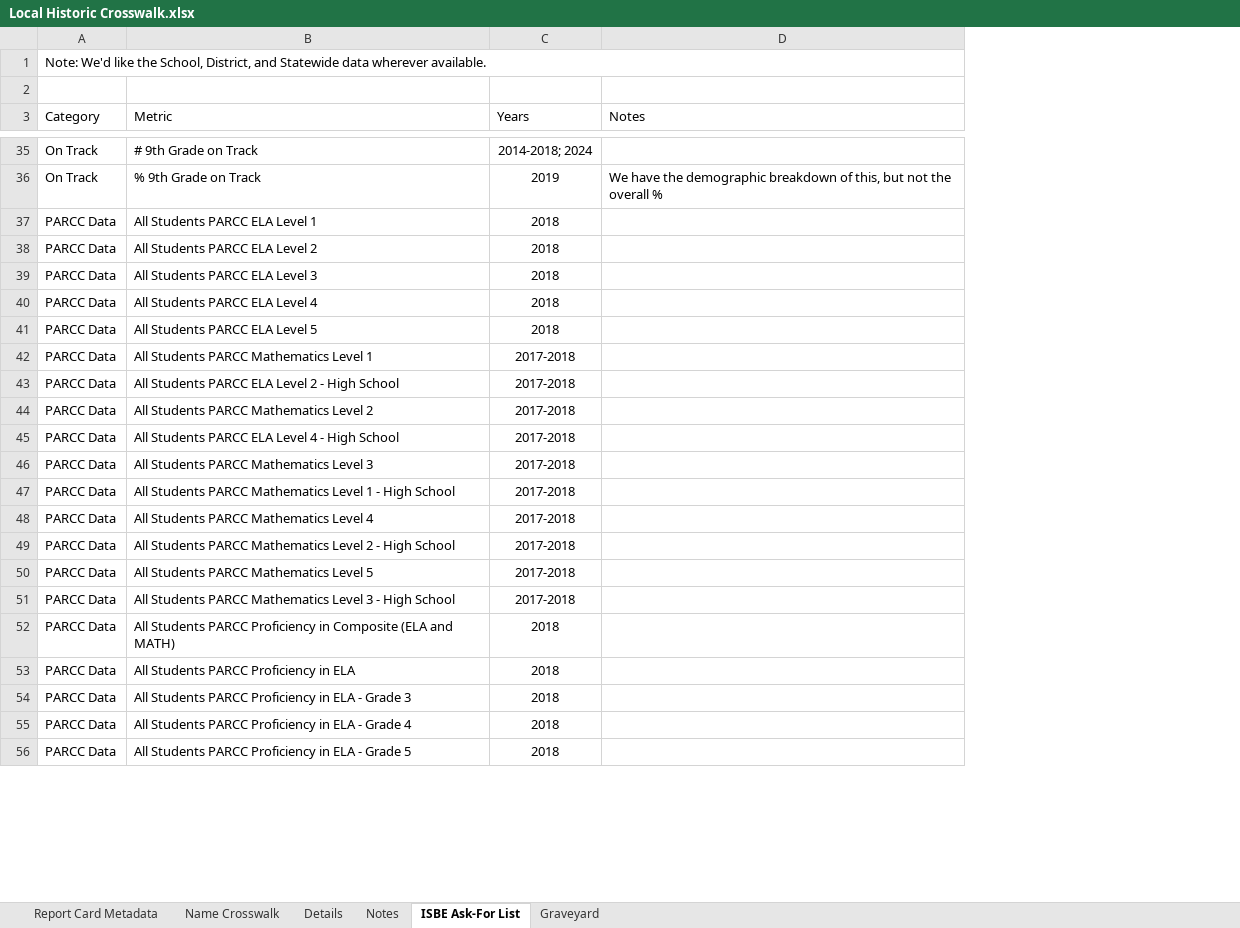
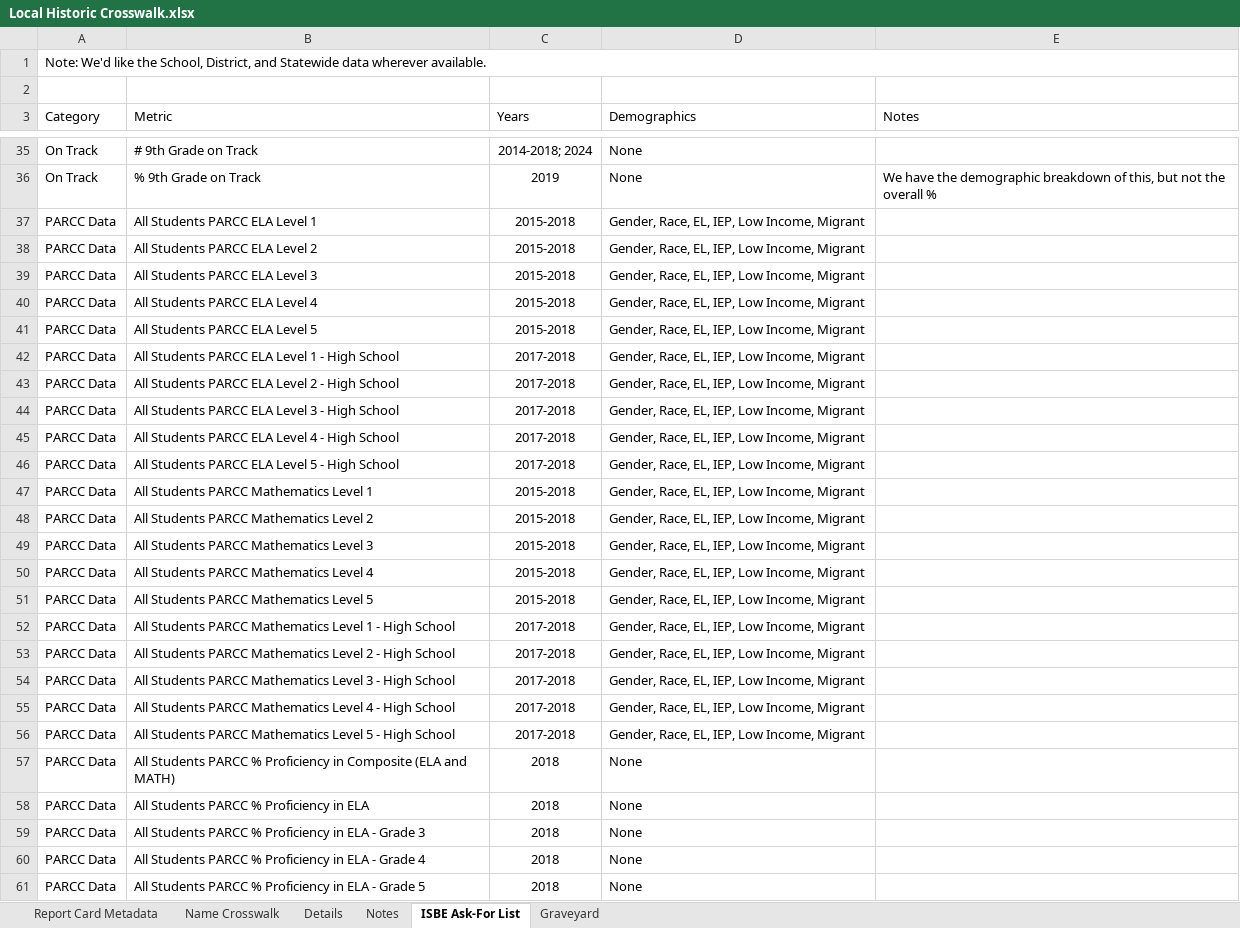
Before and after one commit to Advance-Illinois/Historic-Report-Card-Dataset, an Excel workbook: Local Historic Crosswalk.xlsx, sheet ISBE Ask-For List, drawn as a sheet; only a part is shown, gaps mark what is left out; values as stored, in another font and other column widths than the file's, no borders; table styles not drawn; removed rows and columns are numbered as before the commit, all else as after; the diff covers the shown part only; the diff names each change by its address in the sheet, - before the commit and + after, or states it on an @@ line.

```diff
--- a/Local Historic Crosswalk.xlsx (sheet ISBE Ask-For List)
+++ b/Local Historic Crosswalk.xlsx (sheet ISBE Ask-For List)
+column D (Demographics), rows 35-45: None | None | Gender, Race, EL, IEP, Low Income, Migrant | Gender, Race, EL, IEP, Low Income, Migrant | Gender, Race, EL, IEP, Low Income, Migrant | Gender, Race, EL, IEP, Low Income, Migrant | Gender, Race, EL, IEP, Low Income, Migrant | Gender, Race, EL, IEP, Low Income, Migrant | Gender, Race, EL, IEP, Low Income, Migrant | Gender, Race, EL, IEP, Low Income, Migrant | Gender, Race, EL, IEP, Low Income, Migrant; row 49: Gender, Race, EL, IEP, Low Income, Migrant; rows 52-54: all Gender, Race, EL, IEP, Low Income, Migrant; rows 57-61: all None
-C37:C41 (Years): 2018
+C37:C41 (Years): 2015-2018
-B42 (Metric): All Students PARCC Mathematics Level 1
+B42 (Metric): All Students PARCC ELA Level 1 - High School
-B44 (Metric): All Students PARCC Mathematics Level 2
+B44 (Metric): All Students PARCC ELA Level 3 - High School
+row 46: PARCC Data | All Students PARCC ELA Level 5 - High School | 2017-2018 | Gender, Race, EL, IEP, Low Income, Migrant
+row 47: PARCC Data | All Students PARCC Mathematics Level 1 | 2015-2018 | Gender, Race, EL, IEP, Low Income, Migrant
+row 48: PARCC Data | All Students PARCC Mathematics Level 2 | 2015-2018 | Gender, Race, EL, IEP, Low Income, Migrant
-C49 (Years): 2017-2018
+C49 (Years): 2015-2018
+row 50: PARCC Data | All Students PARCC Mathematics Level 4 | 2015-2018 | Gender, Race, EL, IEP, Low Income, Migrant
+row 51: PARCC Data | All Students PARCC Mathematics Level 5 | 2015-2018 | Gender, Race, EL, IEP, Low Income, Migrant
-row 48: PARCC Data | All Students PARCC Mathematics Level 4 | 2017-2018
-row 50: PARCC Data | All Students PARCC Mathematics Level 5 | 2017-2018
+row 55: PARCC Data | All Students PARCC Mathematics Level 4 - High School | 2017-2018 | Gender, Race, EL, IEP, Low Income, Migrant
+row 56: PARCC Data | All Students PARCC Mathematics Level 5 - High School | 2017-2018 | Gender, Race, EL, IEP, Low Income, Migrant
-B57 (Metric): …Students PARCC Proficiency in…
+B57 (Metric): …Students PARCC % Proficiency in…
-B58 (Metric): All Students PARCC Proficiency in ELA
+B58 (Metric): All Students PARCC % Proficiency in ELA
-B59 (Metric): …Students PARCC Proficiency in…
+B59 (Metric): …Students PARCC % Proficiency in…
-B60 (Metric): …Students PARCC Proficiency in…
+B60 (Metric): …Students PARCC % Proficiency in…
-B61 (Metric): …Students PARCC Proficiency in…
+B61 (Metric): …Students PARCC % Proficiency in…
```
Also changed, not shown: 1 added row and 15 edited cells elsewhere in this sheet, sheet Details, sheet Name Crosswalk, formulas that keep their value, Demographic Inventory.xlsx, 1 other file.
